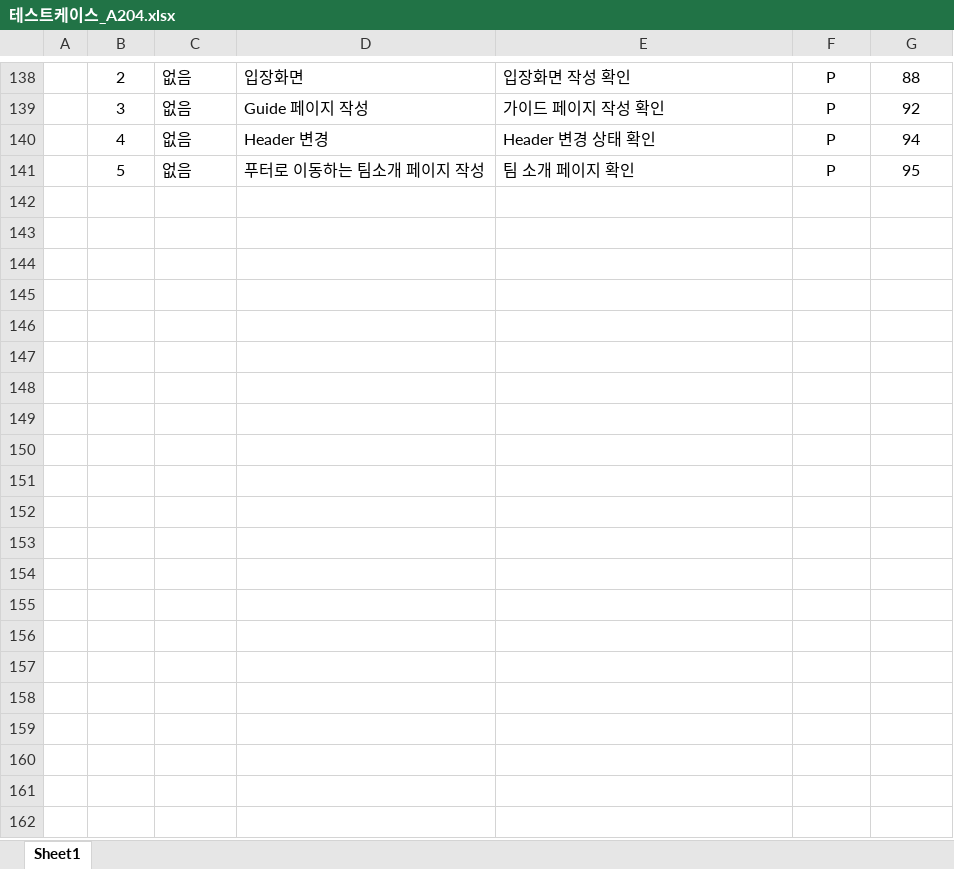
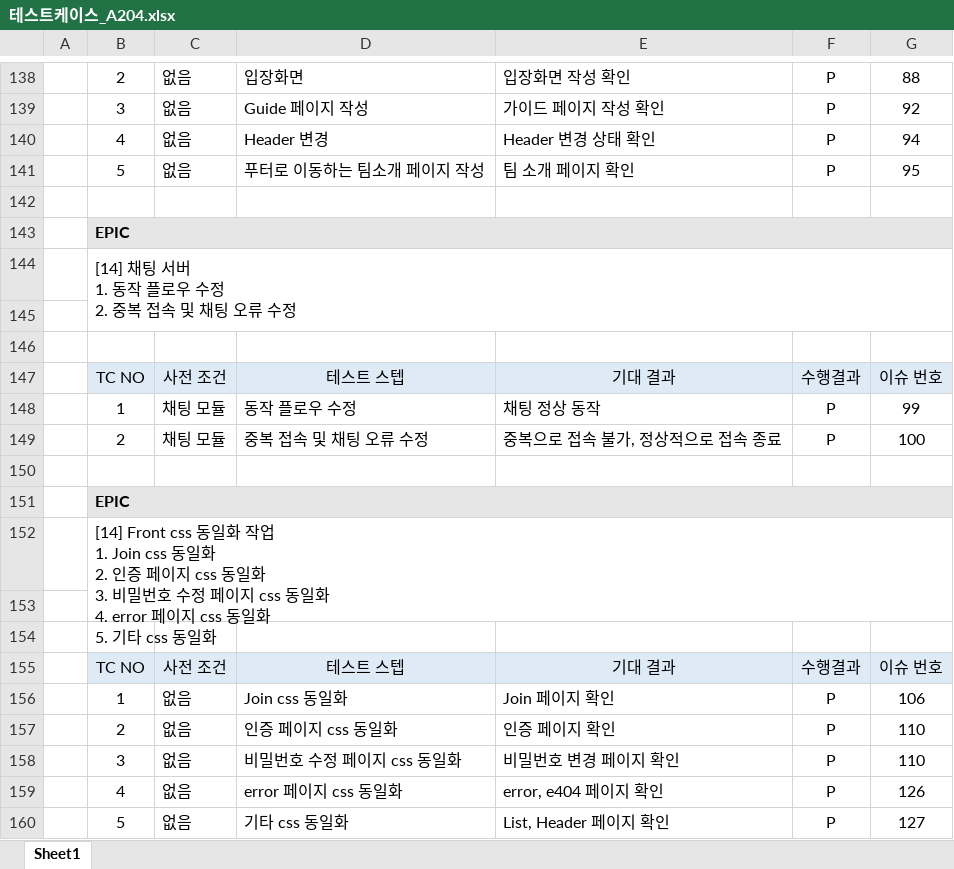
Before and after one commit to HungryBirdTeam/RicottaBoard, an Excel workbook: 산출물/테스트케이스_A204.xlsx, sheet Sheet1, drawn as a sheet; only a part is shown, gaps mark what is left out; values as stored, in another font and other column widths than the file's, no borders; ↵ is a line break in a cell; the diff names each change by its address in the sheet, - before the commit and + after, or states it on an @@ line.

Commit message:
Test 15

```diff
--- a/산출물/테스트케이스_A204.xlsx (sheet Sheet1)
+++ b/산출물/테스트케이스_A204.xlsx (sheet Sheet1)
+row 142: (empty)
+row 143:  | EPIC
+row 144:  | [14] 채팅 서버 ↵ 1. 동작 플로우 수정 ↵ 2. 중복 접속 및 채팅 오류 수정
+row 145: (empty)
+row 146: (empty)
+row 147:  | TC NO | 사전 조건 | 테스트 스텝 | 기대 결과 | 수행결과 | 이슈 번호
+row 148:  | 1 | 채팅 모듈 | 동작 플로우 수정 | 채팅 정상 동작 | P | 99
+row 149:  | 2 | 채팅 모듈 | 중복 접속 및 채팅 오류 수정 | 중복으로 접속 불가, 정상적으로 접속 종료 | P | 100
+row 150: (empty)
+row 151:  | EPIC
+row 152:  | [14] Front css 동일화 작업 ↵ 1. Join css 동일화 ↵ 2. 인증 페이지 css 동일화 ↵ 3. 비밀번호 수정 페이지 css 동일화 ↵ 4. error 페이지 css 동일화 ↵ 5. 기타 css 동일화
+row 153: (empty)
+row 154: (empty)
+row 155:  | TC NO | 사전 조건 | 테스트 스텝 | 기대 결과 | 수행결과 | 이슈 번호
+row 156:  | 1 | 없음 | Join css 동일화 | Join 페이지 확인 | P | 106
+row 157:  | 2 | 없음 | 인증 페이지 css 동일화 | 인증 페이지 확인 | P | 110
+row 158:  | 3 | 없음 | 비밀번호 수정 페이지 css 동일화 | 비밀번호 변경 페이지 확인 | P | 110
+row 159:  | 4 | 없음 | error 페이지 css 동일화 | error, e404 페이지 확인 | P | 126
+row 160:  | 5 | 없음 | 기타 css 동일화 | List, Header 페이지 확인 | P | 127
```
